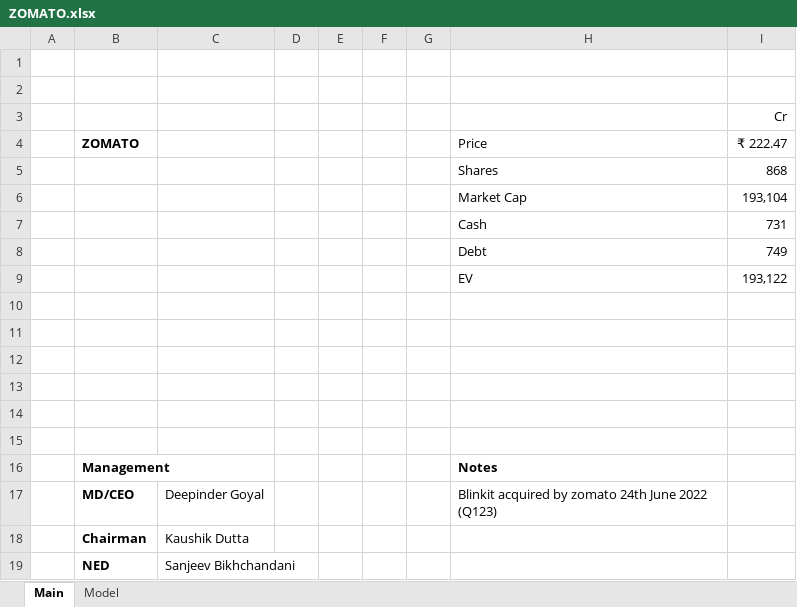
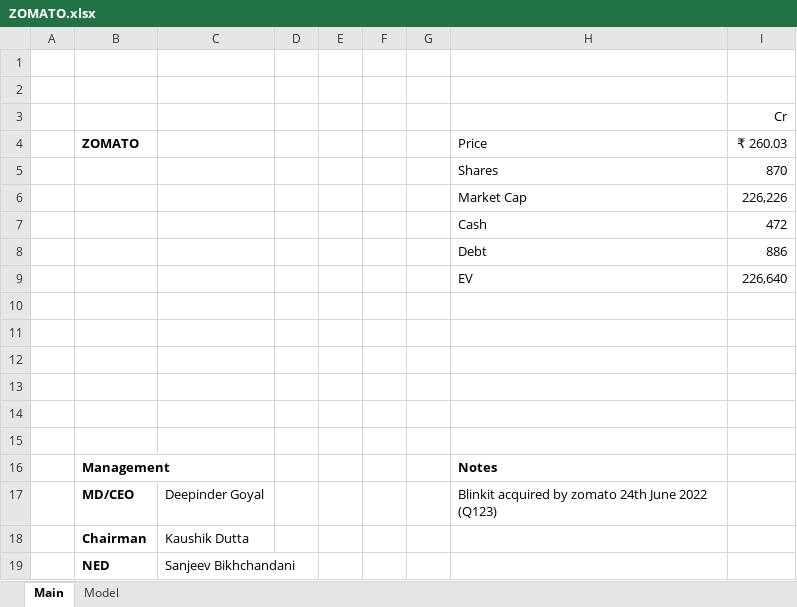
Before and after one commit to sameerr03/Models, an Excel workbook: ZOMATO.xlsx, sheet Main, drawn as a sheet; values as stored, in another font and other column widths than the file's, no borders; the diff names each change by its address in the sheet, - before the commit and + after, or states it on an @@ line.

```diff
--- a/ZOMATO.xlsx (sheet Main)
+++ b/ZOMATO.xlsx (sheet Main)
-I4: ₹ 222.47
+I4: ₹ 260.03
-I5 (₹ 260.03): 868
+I5 (₹ 260.03): 870
-I6 (₹ 260.03): 193,104
+I6 (₹ 260.03): 226,226
-I7 (₹ 260.03): 731
+I7 (₹ 260.03): 472
-I8 (₹ 260.03): 749
+I8 (₹ 260.03): 886
-I9 (₹ 260.03): 193,122
+I9 (₹ 260.03): 226,640
```
Also changed, not shown: sheet Model, formulas that keep their value, charts or pictures, TITAGARH.xlsx, 3 other files.
